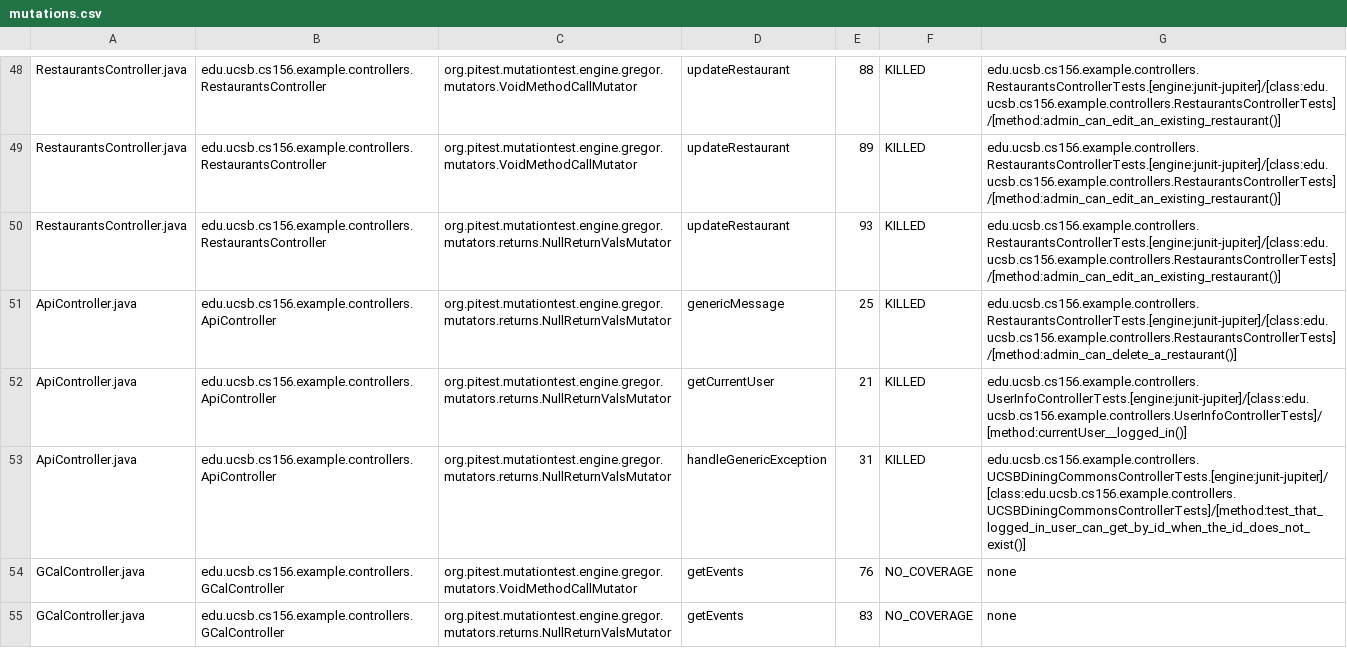
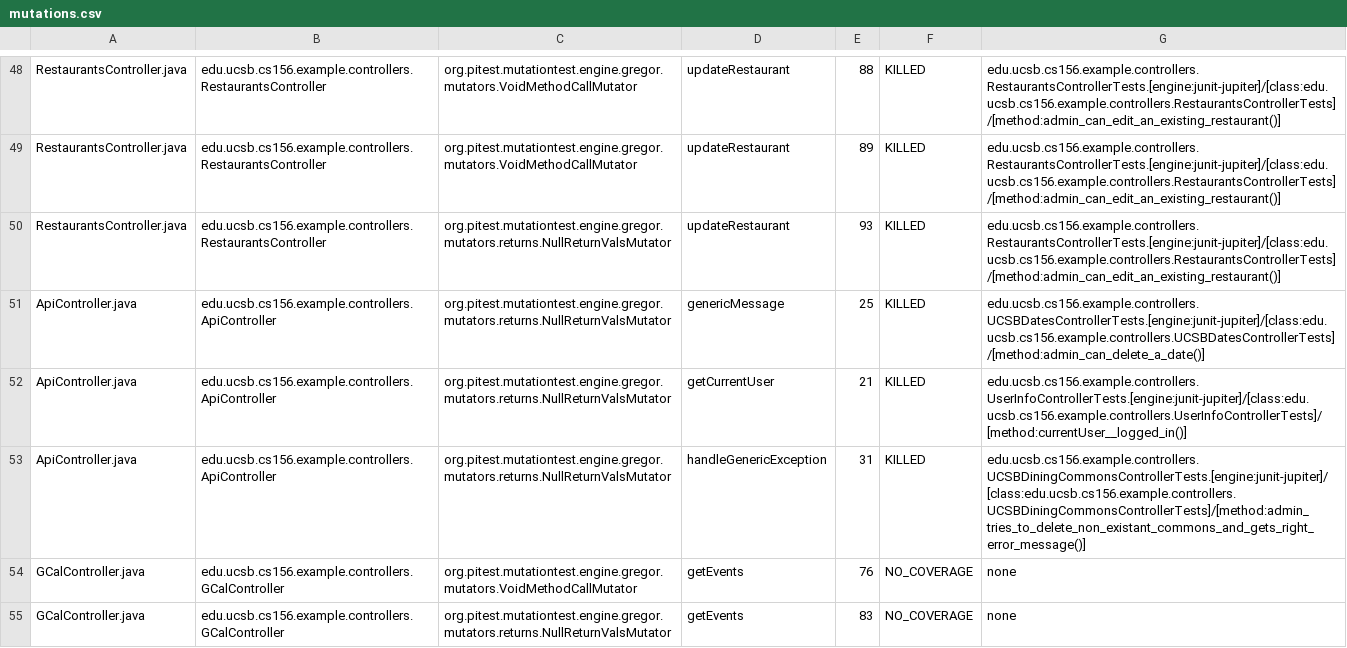
Before and after one commit to ucsb-cs156/spike-google-cal, a CSV file: pitest/mutations.csv, drawn as a sheet; only a part is shown, gaps mark what is left out.

Commit message:
Deploying to gh-pages from @ ucsb-cs156/spike-google-cal@f6b3028b52889d95d7900e8d8430deb2e493f0e3 🚀

```diff
--- a/pitest/mutations.csv
+++ b/pitest/mutations.csv
@@ -50,5 +50,5 @@ RestaurantsController.java,edu.ucsb.cs156.example.controllers.RestaurantsControl
 RestaurantsController.java,edu.ucsb.cs156.example.controllers.RestaurantsController,org.pitest.mutationtest.engine.gregor.mutators.returns.NullReturnValsMutator,updateRestaurant,93,KILLED,edu.ucsb.cs156.example.controllers.RestaurantsControllerTests.[engine:junit-jupiter]/[class:edu.ucsb.cs156.example.controllers.RestaurantsControllerTests]/[method:admin_can_edit_an_existing_restaurant()]
-ApiController.java,edu.ucsb.cs156.example.controllers.ApiController,org.pitest.mutationtest.engine.gregor.mutators.returns.NullReturnValsMutator,genericMessage,25,KILLED,edu.ucsb.cs156.example.controllers.RestaurantsControllerTests.[engine:junit-jupiter]/[class:edu.ucsb.cs156.example.controllers.RestaurantsControllerTests]/[method:admin_can_delete_a_restaurant()]
+ApiController.java,edu.ucsb.cs156.example.controllers.ApiController,org.pitest.mutationtest.engine.gregor.mutators.returns.NullReturnValsMutator,genericMessage,25,KILLED,edu.ucsb.cs156.example.controllers.UCSBDatesControllerTests.[engine:junit-jupiter]/[class:edu.ucsb.cs156.example.controllers.UCSBDatesControllerTests]/[method:admin_can_delete_a_date()]
 ApiController.java,edu.ucsb.cs156.example.controllers.ApiController,org.pitest.mutationtest.engine.gregor.mutators.returns.NullReturnValsMutator,getCurrentUser,21,KILLED,edu.ucsb.cs156.example.controllers.UserInfoControllerTests.[engine:junit-jupiter]/[class:edu.ucsb.cs156.example.controllers.UserInfoControllerTests]/[method:currentUser__logged_in()]
-ApiController.java,edu.ucsb.cs156.example.controllers.ApiController,org.pitest.mutationtest.engine.gregor.mutators.returns.NullReturnValsMutator,handleGenericException,31,KILLED,edu.ucsb.cs156.example.controllers.UCSBDiningCommonsControllerTests.[engine:junit-jupiter]/[class:edu.ucsb.cs156.example.controllers.UCSBDiningCommonsControllerTests]/[method:test_that_logged_in_user_can_get_by_id_when_the_id_does_not_exist()]
+ApiController.java,edu.ucsb.cs156.example.controllers.ApiController,org.pitest.mutationtest.engine.gregor.mutators.returns.NullReturnValsMutator,handleGenericException,31,KILLED,edu.ucsb.cs156.example.controllers.UCSBDiningCommonsControllerTests.[engine:junit-jupiter]/[class:edu.ucsb.cs156.example.controllers.UCSBDiningCommonsControllerTests]/[method:admin_tries_to_delete_non_existant_commons_and_gets_right_error_message()]
 GCalController.java,edu.ucsb.cs156.example.controllers.GCalController,org.pitest.mutationtest.engine.gregor.mutators.VoidMethodCallMutator,getEvents,76,NO_COVERAGE,none
```
Also changed, not shown: 14 other files.
